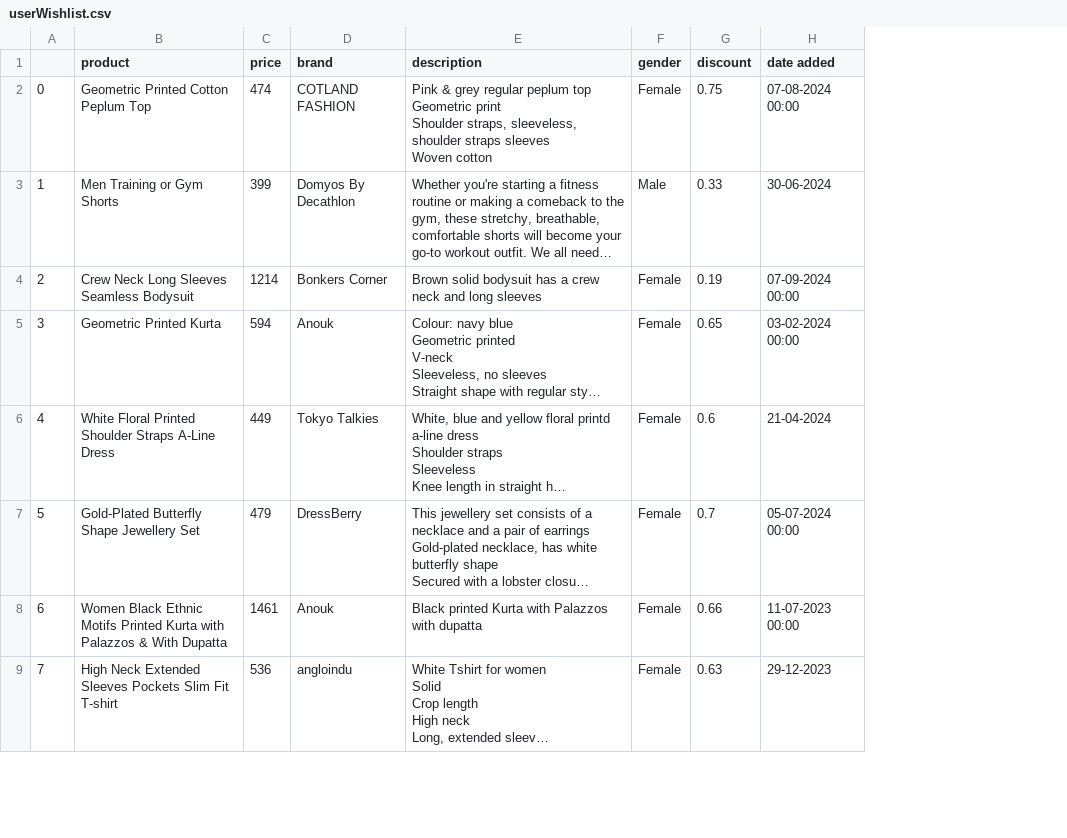
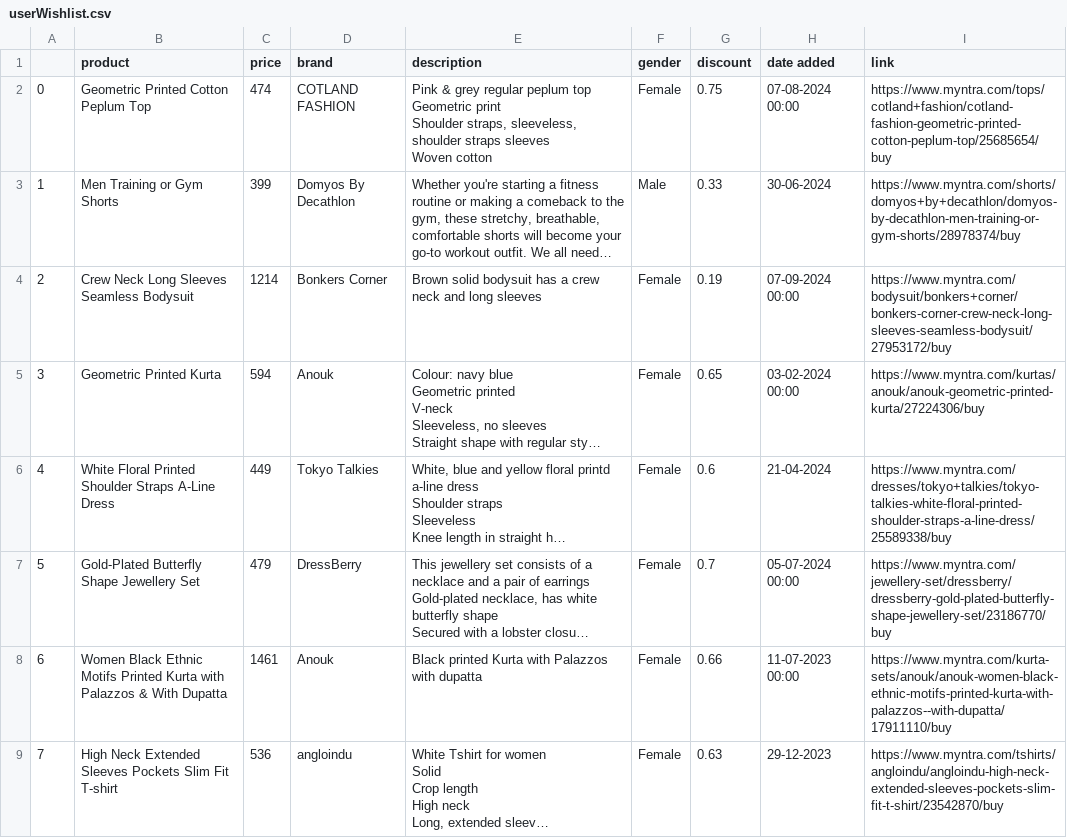
Before and after one commit to tan-9/hackerramp-techwiz, a CSV file: fashionFeed/backend/files/userWishlist.csv, drawn as a sheet; only a part is shown; long unchanged cells end in …; the diff names each change by its address in the sheet, - before the commit and + after, or states it on an @@ line.

```diff
--- a/fashionFeed/backend/files/userWishlist.csv
+++ b/fashionFeed/backend/files/userWishlist.csv
+column I (link), rows 2-9: https://www.myntra.com/tops/cotland+fashion/cotland-fashion-geometric-printed-cotton-peplum-top/25685654/buy | https://www.myntra.com/shorts/domyos+by+decathlon/domyos-by-decathlon-men-training-or-gym-shorts/28978374/buy | https://www.myntra.com/bodysuit/bonkers+corner/bonkers-corner-crew-neck-long-sleeves-seamless-bodysuit/27953172/buy | https://www.myntra.com/kurtas/anouk/anouk-geometric-printed-kurta/27224306/buy | https://www.myntra.com/dresses/tokyo+talkies/tokyo-talkies-white-floral-printed-shoulder-straps-a-line-dress/25589338/buy | https://www.myntra.com/jewellery-set/dressberry/dressberry-gold-plated-butterfly-shape-jewellery-set/23186770/buy | https://www.myntra.com/kurta-sets/anouk/anouk-women-black-ethnic-motifs-printed-kurta-with-palazzos--with-dupatta/17911110/buy | https://www.myntra.com/tshirts/angloindu/angloindu-high-neck-extended-sleeves-pockets-slim-fit-t-shirt/23542870/buy
```
Also changed, not shown: fashionFeed/backend/files/userOrders.csv.
